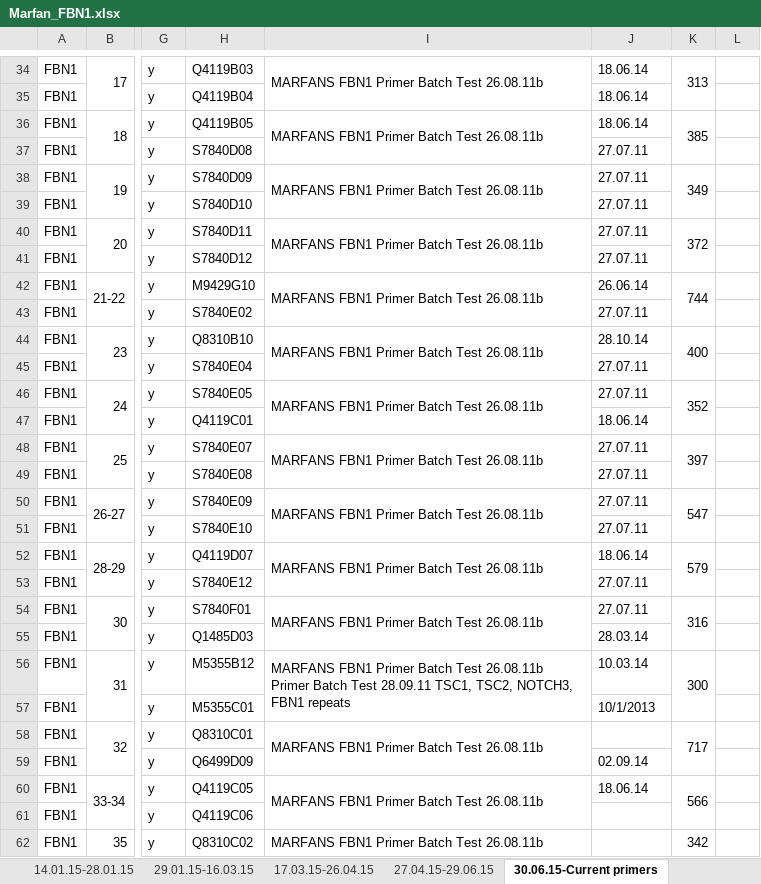
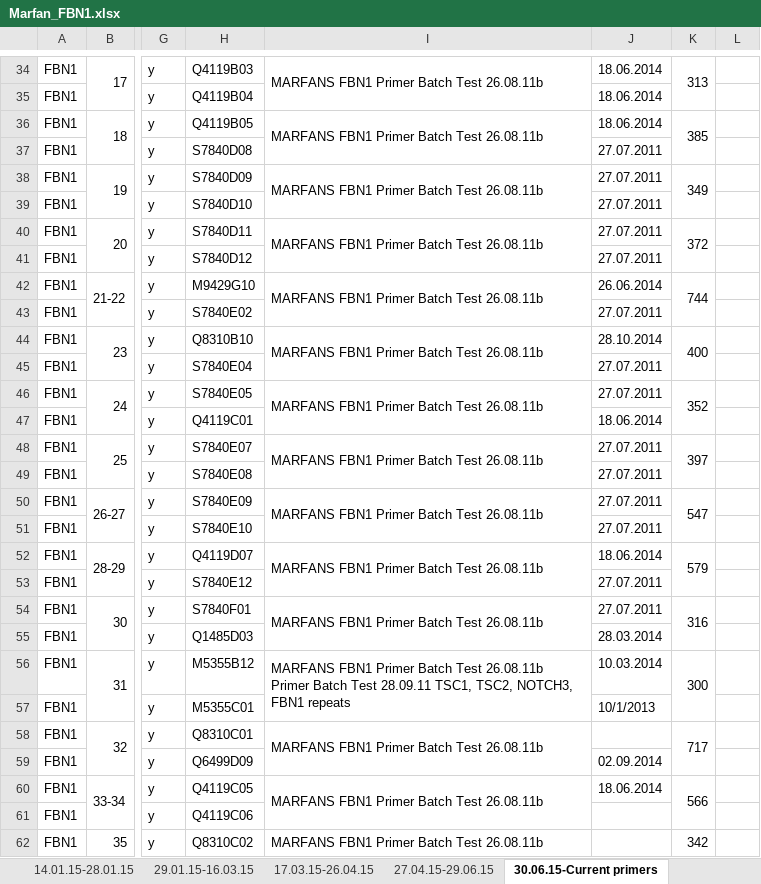
Before and after one commit to sarahjamieson/PrimerDatabase, an Excel workbook: Marfan_FBN1.xlsx, sheet 30.06.15-Current primers, drawn as a sheet; only a part is shown, gaps mark what is left out; values as stored, in another font and other column widths than the file's, no cell formats; the diff covers the shown part only; the diff names each change by its address in the sheet, - before the commit and + after, or states it on an @@ line.

```diff
--- a/Marfan_FBN1.xlsx (sheet 30.06.15-Current primers)
+++ b/Marfan_FBN1.xlsx (sheet 30.06.15-Current primers)
-J34:J36: 18.06.14
+J34:J36: 18.06.2014
-J37:J41: 27.07.11
+J37:J41: 27.07.2011
-J42: 26.06.14
+J42: 26.06.2014
-J43: 27.07.11
+J43: 27.07.2011
-J44: 28.10.14
+J44: 28.10.2014
-J45:J46: 27.07.11
+J45:J46: 27.07.2011
-J47: 18.06.14
+J47: 18.06.2014
-J48:J51: 27.07.11
+J48:J51: 27.07.2011
-J52: 18.06.14
+J52: 18.06.2014
-J53:J54: 27.07.11
+J53:J54: 27.07.2011
-J55: 28.03.14
+J55: 28.03.2014
-J56: 10.03.14
+J56: 10.03.2014
-J59: 02.09.14
+J59: 02.09.2014
-J60: 18.06.14
+J60: 18.06.2014
```
Also changed, not shown: 3 removed rows and 78 edited cells elsewhere in this sheet, sheet 29.01.15-16.03.15, sheet 14.01.15-28.01.15, sheet 17.03.15-26.04.15, sheet 06.10.2014-13.01.2015, sheet 27.04.15-29.06.15, sheet 26.06.14-06.07.14, 7 more sheets, cell formats, charts or pictures, 3 other files.
